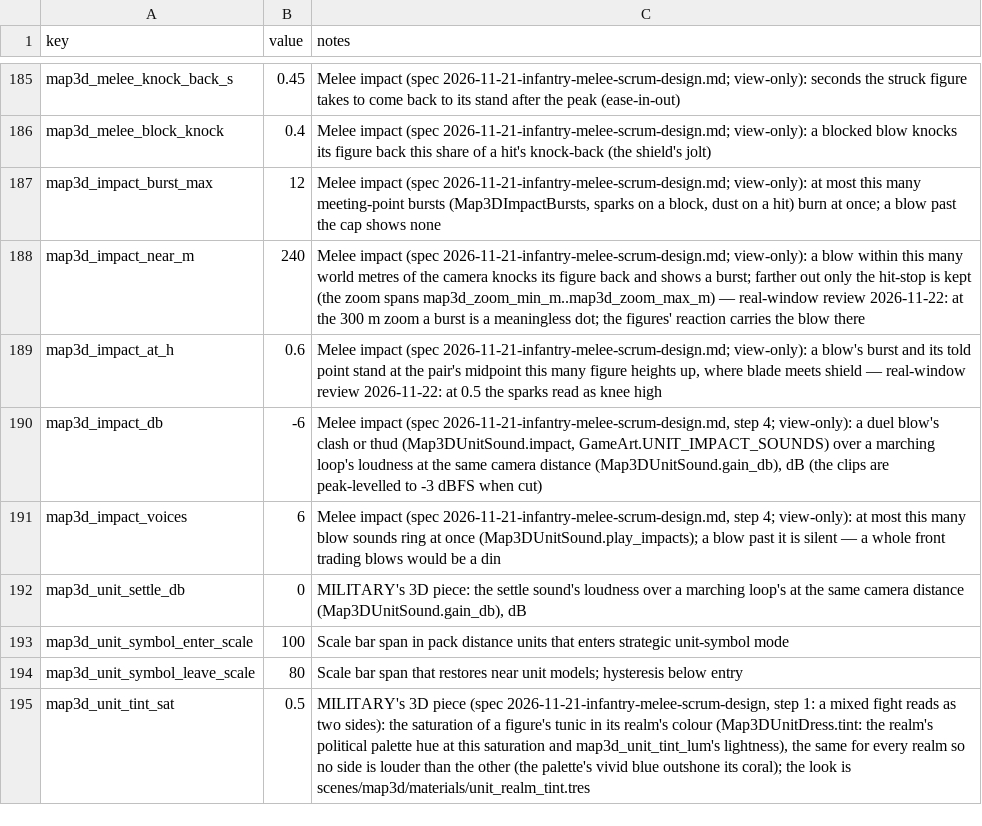
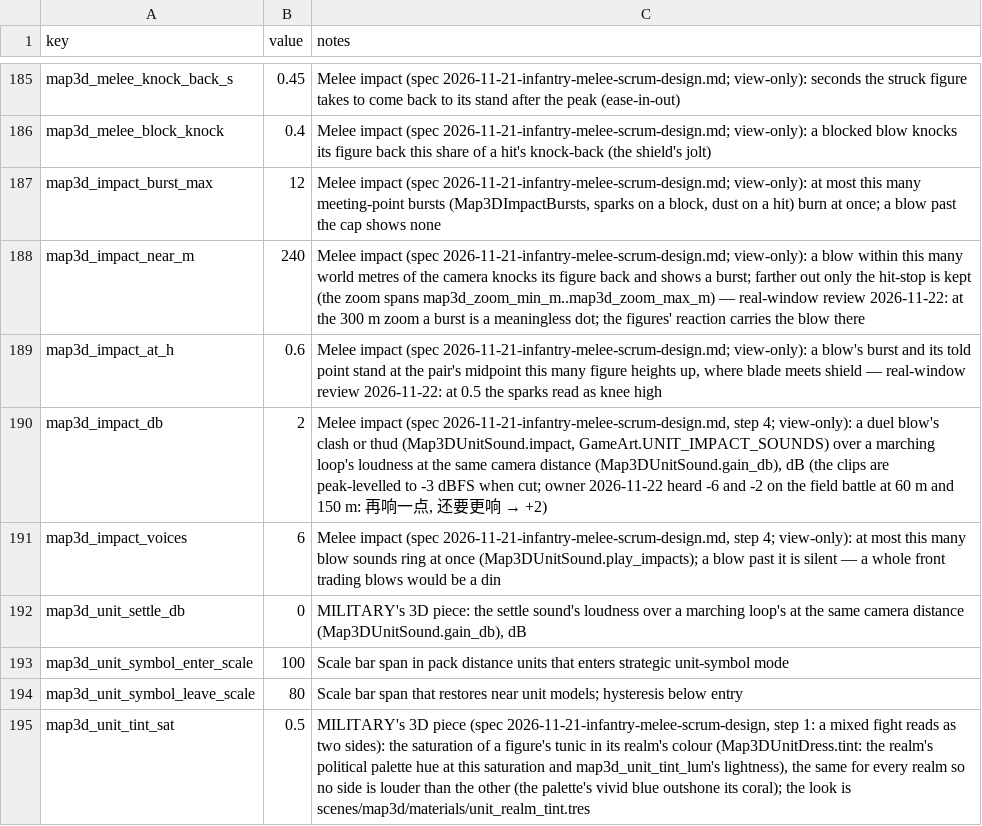
Before and after one commit to samuelzhang1201/game_design, a CSV file: data/screens/map3d/balance.csv, drawn as a sheet; only a part is shown, gaps mark what is left out.

```diff
--- a/data/screens/map3d/balance.csv
+++ b/data/screens/map3d/balance.csv
@@ -189,3 +189,3 @@ map3d_impact_near_m,240,"Melee impact (spec 2026-11-21-infantry-melee-scrum-desi
 map3d_impact_at_h,0.6,"Melee impact (spec 2026-11-21-infantry-melee-scrum-design.md; view-only): a blow's burst and its told point stand at the pair's midpoint this many figure heights up, where blade meets shield — real-window review 2026-11-22: at 0.5 the sparks read as knee high"
-map3d_impact_db,-6,"Melee impact (spec 2026-11-21-infantry-melee-scrum-design.md, step 4; view-only): a duel blow's clash or thud (Map3DUnitSound.impact, GameArt.UNIT_IMPACT_SOUNDS) over a marching loop's loudness at the same camera distance (Map3DUnitSound.gain_db), dB (the clips are peak-levelled to -3 dBFS when cut)"
+map3d_impact_db,2,"Melee impact (spec 2026-11-21-infantry-melee-scrum-design.md, step 4; view-only): a duel blow's clash or thud (Map3DUnitSound.impact, GameArt.UNIT_IMPACT_SOUNDS) over a marching loop's loudness at the same camera distance (Map3DUnitSound.gain_db), dB (the clips are peak-levelled to -3 dBFS when cut; owner 2026-11-22 heard -6 and -2 on the field battle at 60 m and 150 m: 再响一点, 还要更响 → +2)"
 map3d_impact_voices,6,"Melee impact (spec 2026-11-21-infantry-melee-scrum-design.md, step 4; view-only): at most this many blow sounds ring at once (Map3DUnitSound.play_impacts); a blow past it is silent — a whole front trading blows would be a din"
```
Also changed, not shown: 2 other files.
